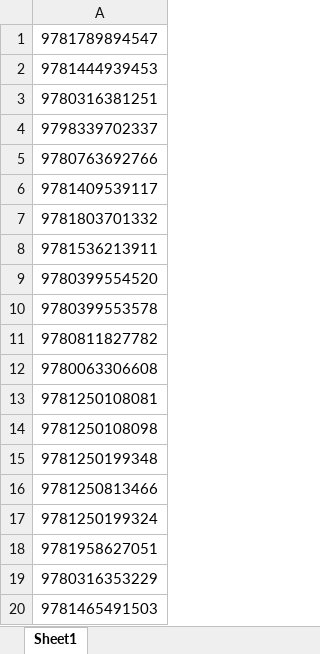
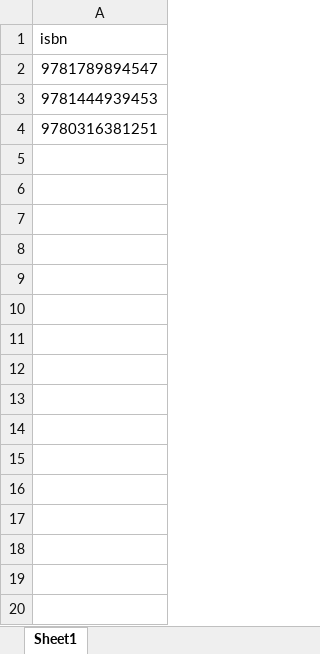
Before and after one commit to 213Horse/c-o-data, an Excel workbook: danhsachisbn.xlsx, sheet Sheet1, drawn as a sheet; only a part is shown; values as stored, in another font and other column widths than the file's, no borders; conditional formats not drawn; removed rows and columns are numbered as before the commit, all else as after; the diff covers the shown part only; the diff names each change by its address in the sheet, - before the commit and + after, or states it on an @@ line.

```diff
--- a/danhsachisbn.xlsx (sheet Sheet1)
+++ b/danhsachisbn.xlsx (sheet Sheet1)
+row 1: isbn
-row 4: 9798339702337
-row 5: 9780763692766
-row 6: 9781409539117
-row 7: 9781803701332
-row 8: 9781536213911
-row 9: 9780399554520
-row 10: 9780399553578
-row 11: 9780811827782
-row 12: 9780063306608
-row 13: 9781250108081
-row 14: 9781250108098
-row 15: 9781250199348
-row 16: 9781250813466
-row 17: 9781250199324
-row 18: 9781958627051
-row 19: 9780316353229
-row 20: 9781465491503
```
Also changed, not shown: 10 removed rows elsewhere in this sheet, output.xlsx, 14 other files.
